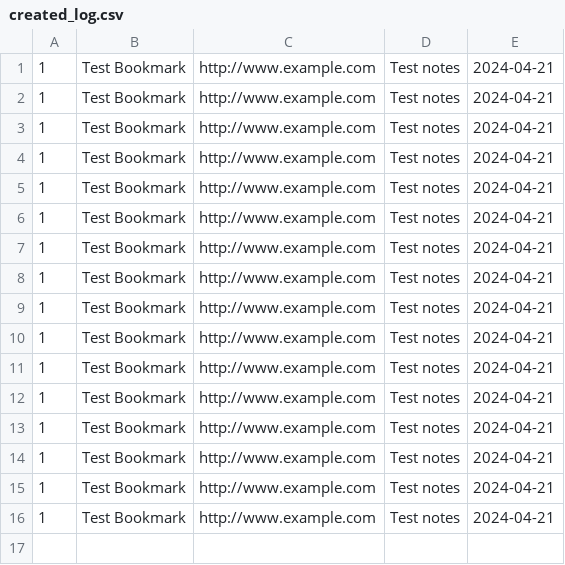
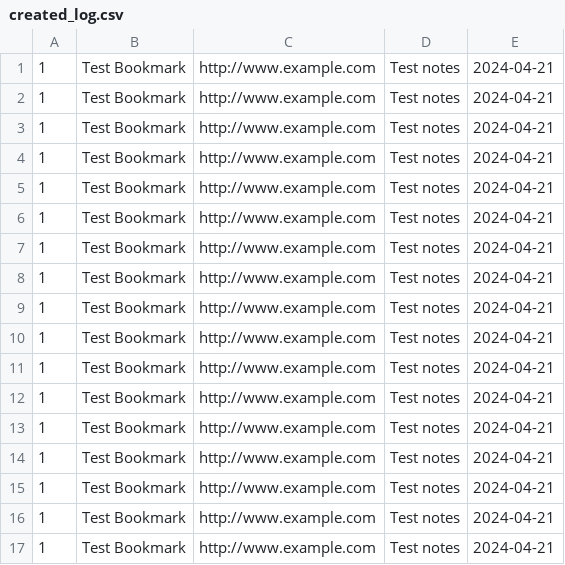
Before and after one commit to mbshep/CIDM6330-1, a CSV file: projects/Barky2024_Refactor_4/src/djbarky/barkyarch/domain/created_log.csv, drawn as a sheet.

```diff
--- a/projects/Barky2024_Refactor_4/src/djbarky/barkyarch/domain/created_log.csv
+++ b/projects/Barky2024_Refactor_4/src/djbarky/barkyarch/domain/created_log.csv
@@ -16 +16,2 @@
 1,Test Bookmark,http://www.example.com,Test notes,2024-04-21
+1,Test Bookmark,http://www.example.com,Test notes,2024-04-21
```
Also changed, not shown: 4 other files.
